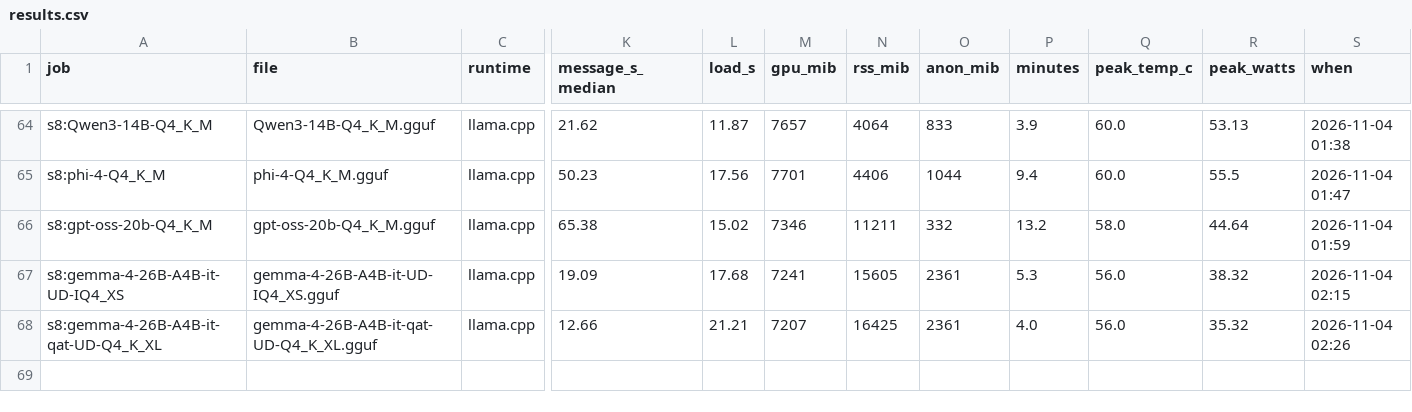
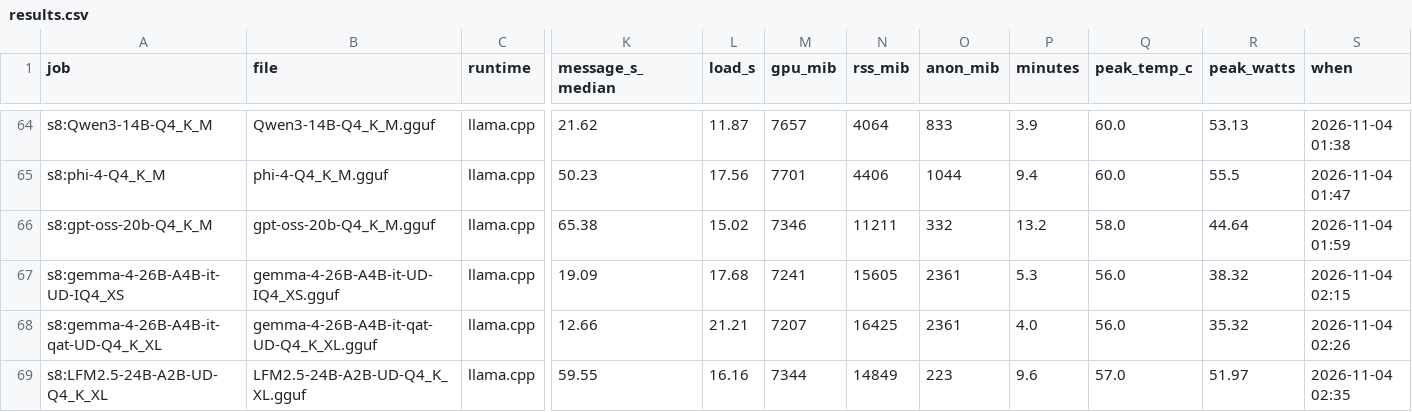
Before and after one commit to snakeeyes021/thirties, a CSV file: docs/model_ladder/results.csv, drawn as a sheet; only a part is shown, gaps mark what is left out; rows hold the shown columns only; the diff names each change by its address in the sheet, - before the commit and + after, or states it on an @@ line.

Commit message:
data: model ladder: s8:LFM2.5-24B-A2B-UD-Q4_K_XL

```diff
--- a/docs/model_ladder/results.csv
+++ b/docs/model_ladder/results.csv
+row 69: s8:LFM2.5-24B-A2B-UD-Q4_K_XL | LFM2.5-24B-A2B-UD-Q4_K_XL.gguf | llama.cpp | 59.55 | 16.16 | 7344 | 14849 | 223 | 9.6 | 57.0 | 51.97 | 2026-11-04 02:35
```
